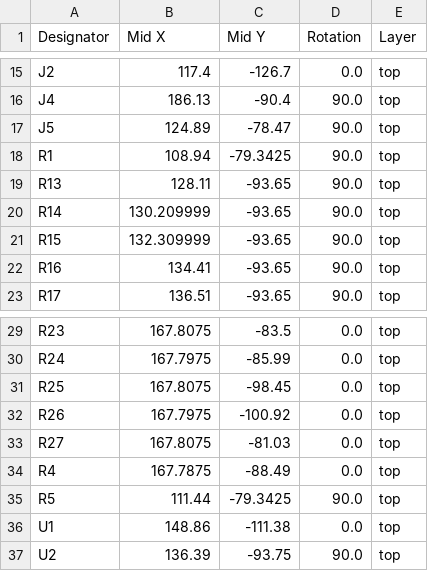
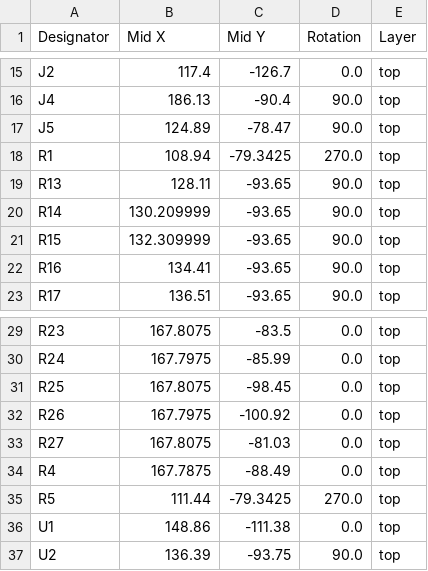
Before and after one commit to acwright/6502-COB, a CSV file: Production/Storage Card Pro/Rev 1.1/positions.csv, drawn as a sheet; only a part is shown, gaps mark what is left out.

```diff
--- a/Production/Storage Card Pro/Rev 1.1/positions.csv
+++ b/Production/Storage Card Pro/Rev 1.1/positions.csv
@@ -17,3 +17,3 @@ J4,186.13,-90.4,90.0,top
 J5,124.89,-78.47,90.0,top
-R1,108.94,-79.3425,90.0,top
+R1,108.94,-79.3425,270.0,top
 R13,128.11,-93.65,90.0,top
@@ -34,3 +34,3 @@ R27,167.8075,-81.03,0.0,top
 R4,167.7875,-88.49,0.0,top
-R5,111.44,-79.3425,90.0,top
+R5,111.44,-79.3425,270.0,top
 U1,148.86,-111.38,0.0,top
```
Also changed, not shown: 15 other files.
